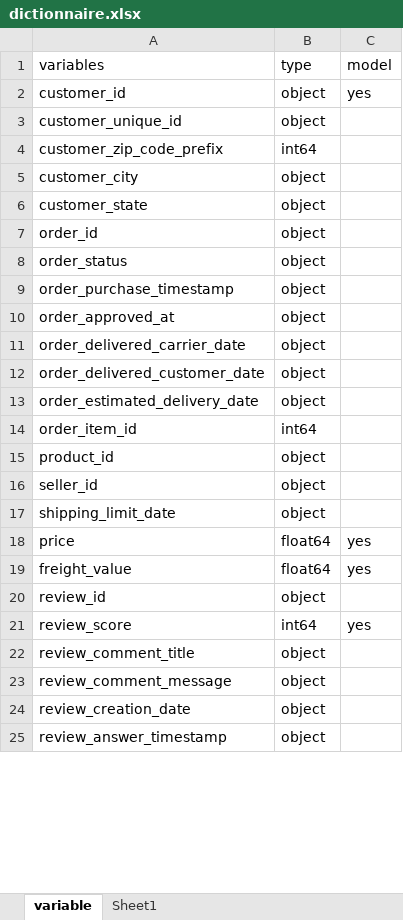
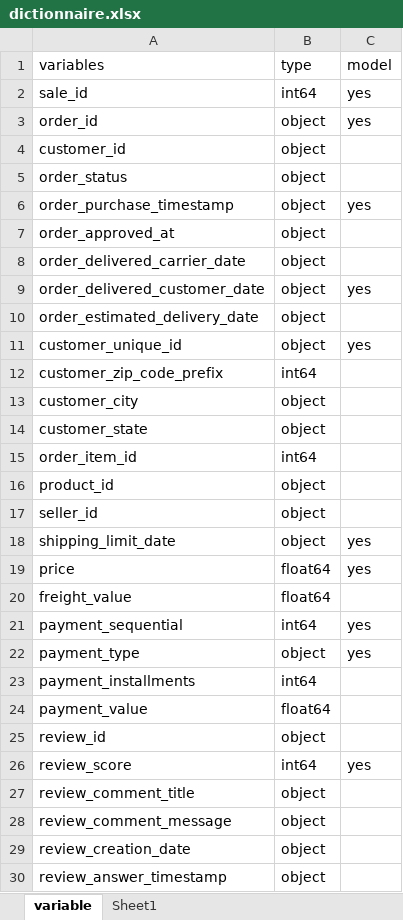
Before and after one commit to Adrian1903/Segmentez-des-clients-d-un-site-e-commerce, an Excel workbook: dev/dictionnaire.xlsx, sheet variable, drawn as a sheet; only a part is shown; values as stored, in another font and other column widths than the file's, no borders; table styles not drawn; removed rows and columns are numbered as before the commit, all else as after; the diff covers the shown part only; the diff names each change by its address in the sheet, - before the commit and + after, or states it on an @@ line.

Commit message:
Division du travaux : Nettoyage | Modélisations en 2 notebook Finalisation nettoyage MAJ dictionnaire et functions

```diff
--- a/dev/dictionnaire.xlsx (sheet variable)
+++ b/dev/dictionnaire.xlsx (sheet variable)
+row 2: sale_id | int64 | yes
+row 3: order_id | object | yes
-C4 (model): yes
+C4 (model): (empty)
@@ row 8 moved to row 5: order_status @@
+row 6: order_purchase_timestamp | object | yes
@@ row 10 moved to row 7: order_approved_at @@
@@ row 11 moved to row 8: order_delivered_carrier_date @@
+row 9: order_delivered_customer_date | object | yes
@@ row 13 moved to row 10: order_estimated_delivery_date @@
-C11 (model): (empty)
+C11 (model): yes
-row 7: order_id | object
-row 9: order_purchase_timestamp | object
-row 12: order_delivered_customer_date | object
-C18 (model): (empty)
+C18 (model): yes
-C20 (model): yes
+C20 (model): (empty)
@@ row 26 moved to row 21: payment_sequential @@
@@ row 27 moved to row 22: payment_type @@
@@ row 28 moved to row 23: payment_installments @@
+row 24: payment_value | float64
```
Also changed, not shown: 1 removed row and 2 edited cells elsewhere in this sheet, 3 other files.
